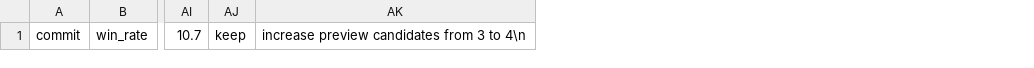
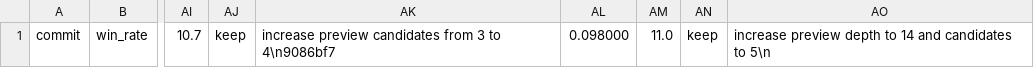
Before and after one commit to ridermw/autoresearch, a TSV file: autosolitaire/results.tsv, drawn as a sheet; only a part is shown, gaps mark what is left out; removed rows and columns are numbered as before the commit, all else as after; the diff names each change by its address in the sheet, - before the commit and + after, or states it on an @@ line.

```diff
--- a/autosolitaire/results.tsv
+++ b/autosolitaire/results.tsv
-column AK, row 1: increase preview candidates from 3 to 4\n
+column AK, row 1: increase preview candidates from 3 to 4\n9086bf7
+column AL, row 1: 0.098000
+column AM, row 1: 11.0
+column AN, row 1: keep
+column AO, row 1: increase preview depth to 14 and candidates to 5\n
```
